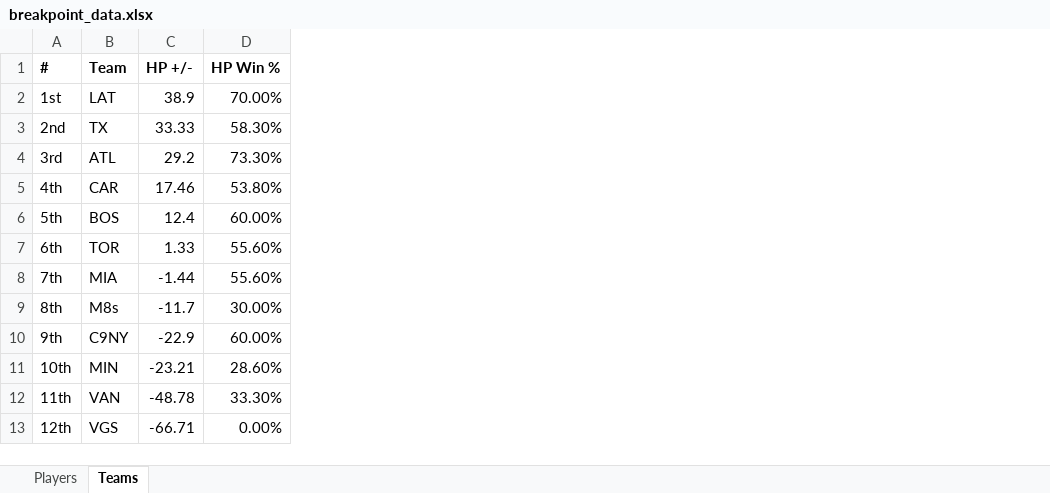
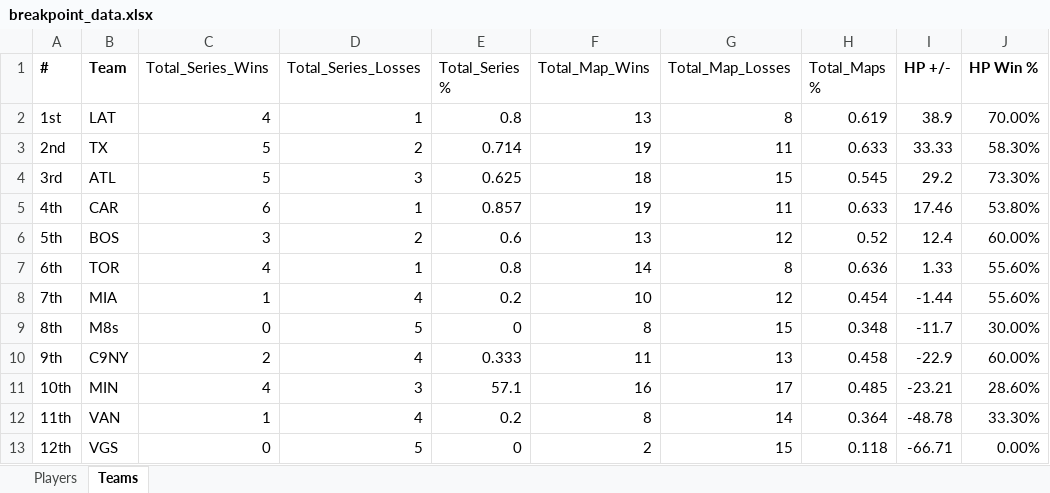
Before and after one commit to tyleralgigi/CDL-Analysis, an Excel workbook: data/breakpoint_data.xlsx, sheet Teams, drawn as a sheet; only a part is shown; values as stored, in another font and other column widths than the file's, no borders; charts and pictures not drawn; the diff names each change by its address in the sheet, - before the commit and + after, or states it on an @@ line.

Commit message:
breakpoint feature eng pt 1

```diff
--- a/data/breakpoint_data.xlsx (sheet Teams)
+++ b/data/breakpoint_data.xlsx (sheet Teams)
+column C (Total_Series_Wins), rows 2-13: 4 | 5 | 5 | 6 | 3 | 4 | 1 | 0 | 2 | 4 | 1 | 0
+column D (Total_Series_Losses), rows 2-13: 1 | 2 | 3 | 1 | 2 | 1 | 4 | 5 | 4 | 3 | 4 | 5
+column E (Total_Series %), rows 2-13: 0.8 | 0.714 | 0.625 | 0.857 | 0.6 | 0.8 | 0.2 | 0 | 0.333 | 57.1 | 0.2 | 0
+column F (Total_Map_Wins), rows 2-13: 13 | 19 | 18 | 19 | 13 | 14 | 10 | 8 | 11 | 16 | 8 | 2
+column G (Total_Map_Losses), rows 2-13: 8 | 11 | 15 | 11 | 12 | 8 | 12 | 15 | 13 | 17 | 14 | 15
+column H (Total_Maps %), rows 2-13: 0.619 | 0.633 | 0.545 | 0.633 | 0.52 | 0.636 | 0.454 | 0.348 | 0.458 | 0.485 | 0.364 | 0.118
```
Also changed, not shown: sheet Players, 4 other files.
